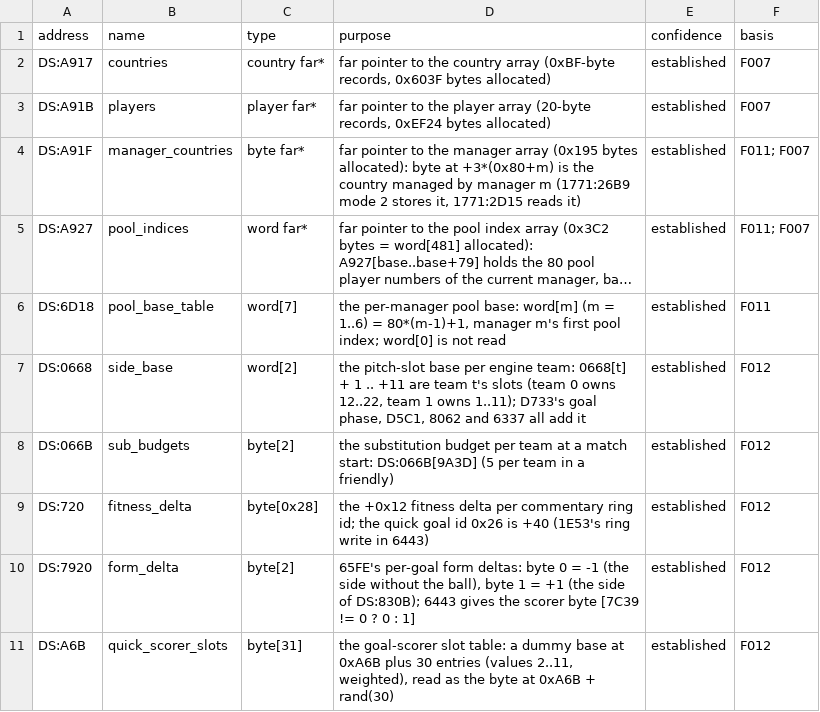
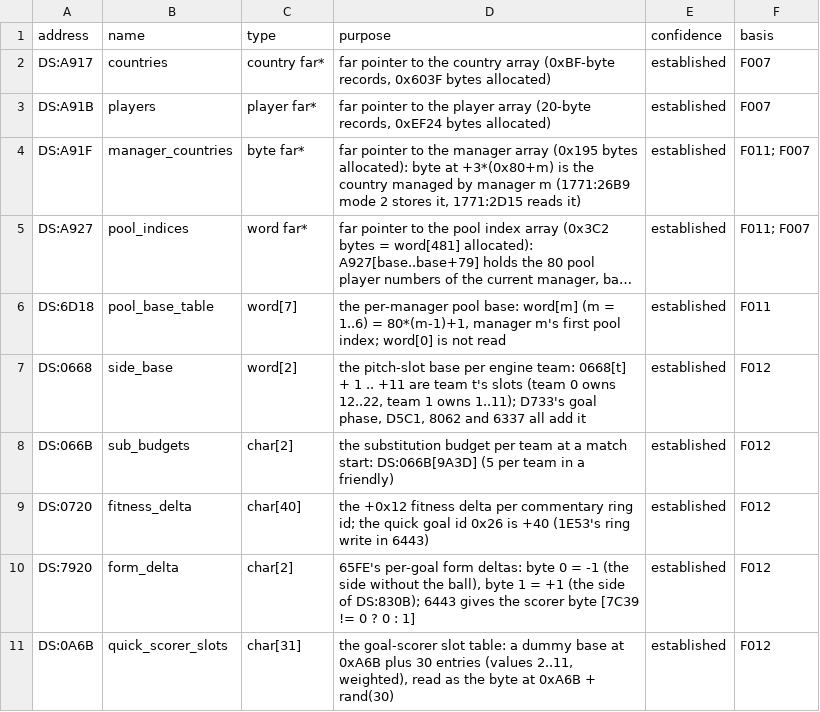
Before and after one commit to diegoami/goal2-archaeology, a TSV file: static/goal-exe/annotations/globals.tsv, drawn as a sheet; long unchanged cells end in ….

```diff
--- a/static/goal-exe/annotations/globals.tsv
+++ b/static/goal-exe/annotations/globals.tsv
@@ -7,5 +7,5 @@ DS:6D18	pool_base_table	word[7]	the per-manager pool base: word[m] (m = 1..6) =
 DS:0668	side_base	word[2]	the pitch-slot base per engine team: 0668[t] + 1 .. +11 are team t's slots (team 0 owns 12..22, team 1 owns 1..11); D733's goal phase, D5C1, 8062 and 6337 all add it	established	F012
-DS:066B	sub_budgets	byte[2]	the substitution budget per team at a match start: DS:066B[9A3D] (5 per team in a friendly)	established	F012
-DS:720	fitness_delta	byte[0x28]	the +0x12 fitness delta per commentary ring id; the quick goal id 0x26 is +40 (1E53's ring write in 6443)	established	F012
-DS:7920	form_delta	byte[2]	65FE's per-goal form deltas: byte 0 = -1 (the side without the ball), byte 1 = +1 (the side of DS:830B); 6443 gives the scorer byte [7C39 != 0 ? 0 : 1]	established	F012
-DS:A6B	quick_scorer_slots	byte[31]	the goal-scorer slot table: a dummy base at 0xA6B plus 30 entries (values 2..11, weighted), read as the byte at 0xA6B + rand(30)	established	F012
+DS:066B	sub_budgets	char[2]	the substitution budget per team at a match start: DS:066B[9A3D] (5 per team in a friendly)	established	F012
+DS:0720	fitness_delta	char[40]	the +0x12 fitness delta per commentary ring id; the quick goal id 0x26 is +40 (1E53's ring write in 6443)	established	F012
+DS:7920	form_delta	char[2]	65FE's per-goal form deltas: byte 0 = -1 (the side without the ball), byte 1 = +1 (the side of DS:830B); 6443 gives the scorer byte [7C39 != 0 ? 0 : 1]	established	F012
+DS:0A6B	quick_scorer_slots	char[31]	the goal-scorer slot table: a dummy base at 0xA6B plus 30 entries (values 2..11, weighted), read as the byte at 0xA6B + rand(30)	established	F012
```
Also changed, not shown: static/goal-exe/named/index.tsv, 17 other files.
